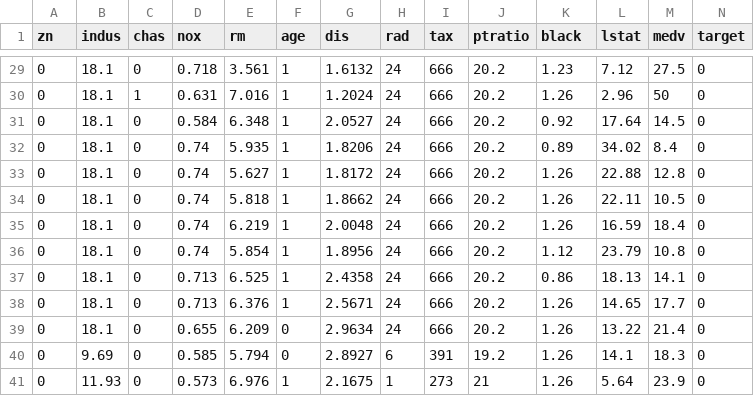
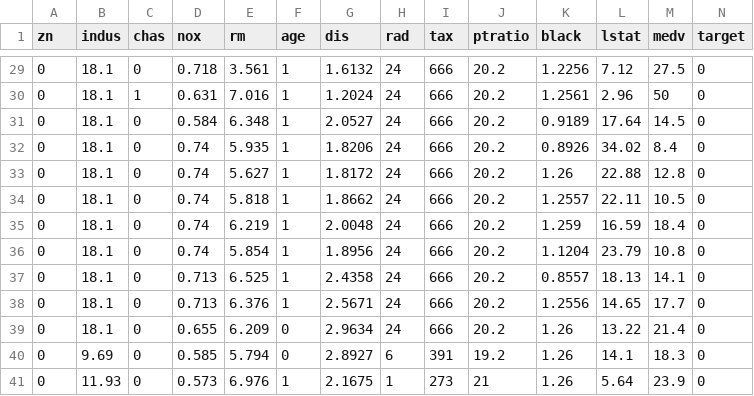
Before and after one commit to spsstudent15/2016-02-621-W2, a CSV file: HW-3/621-HW3-Clean-EvalData-.csv, drawn as a sheet; only a part is shown, gaps mark what is left out; the diff covers the shown part only.

```diff
--- a/HW-3/621-HW3-Clean-EvalData-.csv
+++ b/HW-3/621-HW3-Clean-EvalData-.csv
@@ -29,11 +29,11 @@
-"0",18.1,0,0.718,3.561,"1",1.6132,24,666,20.2,1.23,7.12,27.5,0
-"0",18.1,1,0.631,7.016,"1",1.2024,24,666,20.2,1.26,2.96,50,0
-"0",18.1,0,0.584,6.348,"1",2.0527,24,666,20.2,0.92,17.64,14.5,0
-"0",18.1,0,0.74,5.935,"1",1.8206,24,666,20.2,0.89,34.02,8.4,0
+"0",18.1,0,0.718,3.561,"1",1.6132,24,666,20.2,1.2256,7.12,27.5,0
+"0",18.1,1,0.631,7.016,"1",1.2024,24,666,20.2,1.2561,2.96,50,0
+"0",18.1,0,0.584,6.348,"1",2.0527,24,666,20.2,0.9189,17.64,14.5,0
+"0",18.1,0,0.74,5.935,"1",1.8206,24,666,20.2,0.8926,34.02,8.4,0
 "0",18.1,0,0.74,5.627,"1",1.8172,24,666,20.2,1.26,22.88,12.8,0
-"0",18.1,0,0.74,5.818,"1",1.8662,24,666,20.2,1.26,22.11,10.5,0
-"0",18.1,0,0.74,6.219,"1",2.0048,24,666,20.2,1.26,16.59,18.4,0
-"0",18.1,0,0.74,5.854,"1",1.8956,24,666,20.2,1.12,23.79,10.8,0
-"0",18.1,0,0.713,6.525,"1",2.4358,24,666,20.2,0.86,18.13,14.1,0
-"0",18.1,0,0.713,6.376,"1",2.5671,24,666,20.2,1.26,14.65,17.7,0
+"0",18.1,0,0.74,5.818,"1",1.8662,24,666,20.2,1.2557,22.11,10.5,0
+"0",18.1,0,0.74,6.219,"1",2.0048,24,666,20.2,1.259,16.59,18.4,0
+"0",18.1,0,0.74,5.854,"1",1.8956,24,666,20.2,1.1204,23.79,10.8,0
+"0",18.1,0,0.713,6.525,"1",2.4358,24,666,20.2,0.8557,18.13,14.1,0
+"0",18.1,0,0.713,6.376,"1",2.5671,24,666,20.2,1.2556,14.65,17.7,0
 "0",18.1,0,0.655,6.209,"0",2.9634,24,666,20.2,1.26,13.22,21.4,0
```
Also changed, not shown: 21 edited cells elsewhere in this file, HW-3/621-HW3-Clean-Data.csv.
